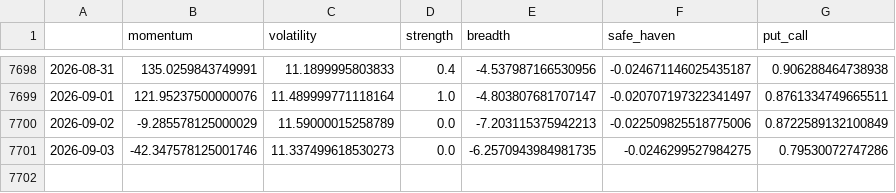
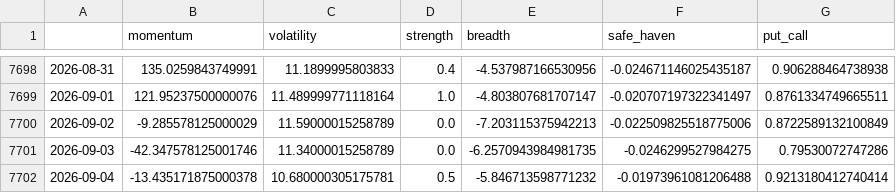
Before and after one commit to Sumanthputanemahesh/FEAR-AND-GREED-INDEX-INDIA, a CSV file: docs/data/india_fgi_components_raw.csv, drawn as a sheet; only a part is shown, gaps mark what is left out.

```diff
--- a/docs/data/india_fgi_components_raw.csv
+++ b/docs/data/india_fgi_components_raw.csv
@@ -7700,2 +7700,3 @@
 2026-09-02,-9.285578125000029,11.59000015258789,0.0,-7.203115375942213,-0.022509825518775006,0.8722589132100849
-2026-09-03,-42.347578125001746,11.337499618530273,0.0,-6.2570943984981735,-0.0246299527984275,0.79530072747286
+2026-09-03,-42.347578125001746,11.34000015258789,0.0,-6.2570943984981735,-0.0246299527984275,0.79530072747286
+2026-09-04,-13.435171875000378,10.680000305175781,0.5,-5.846713598771232,-0.01973961081206488,0.9213180412740414
```
Also changed, not shown: docs/data/india_fgi_core.csv, docs/data/india_fgi_extended.csv, 8 other files.
